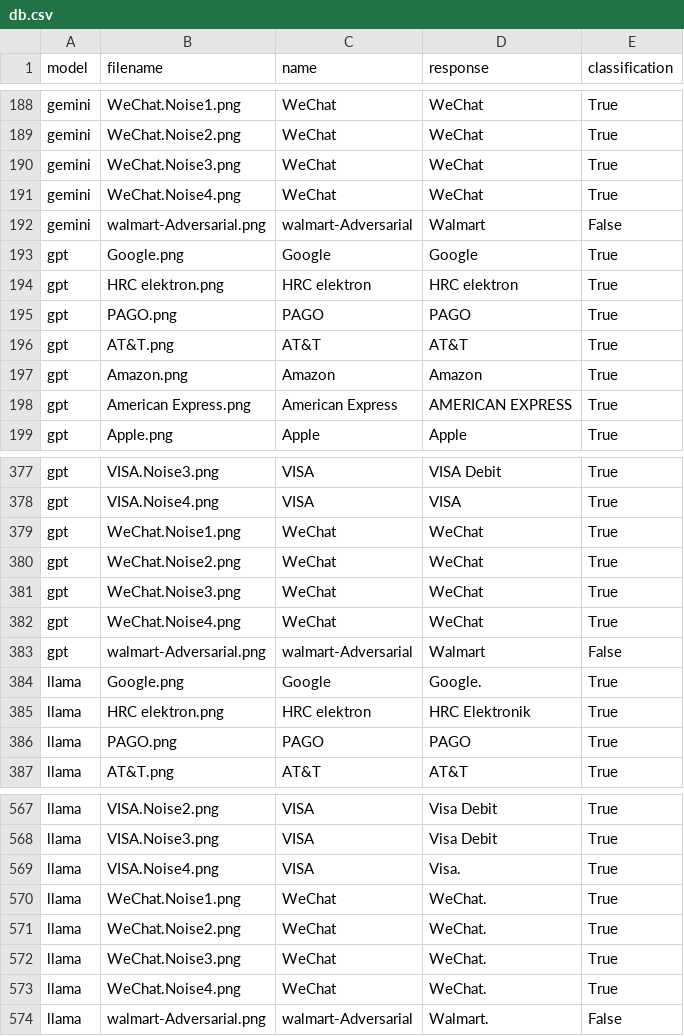
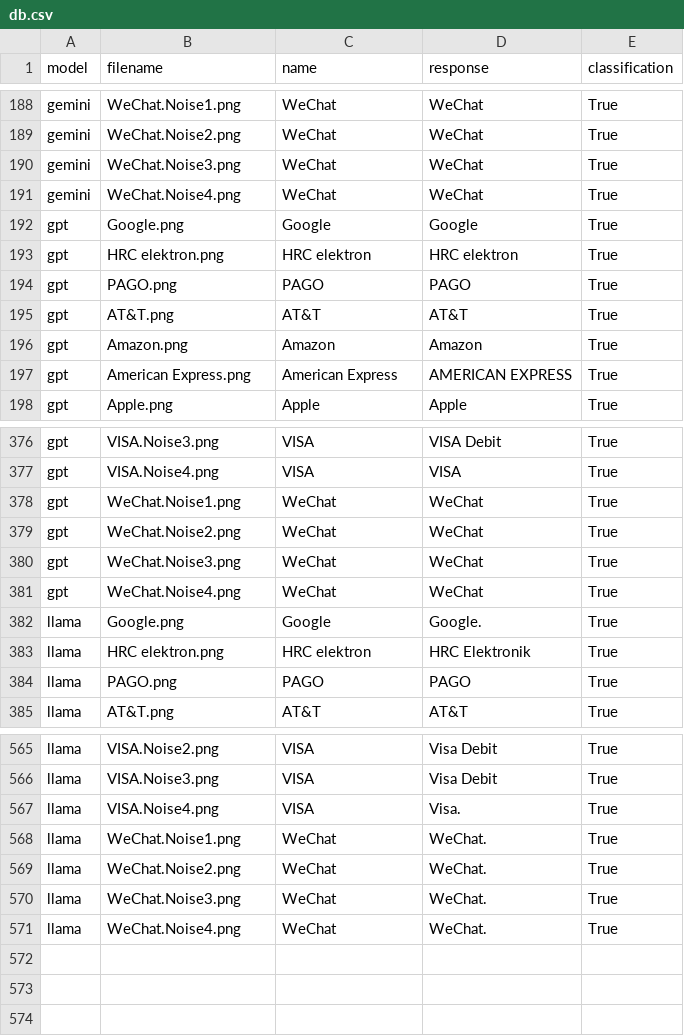
Before and after one commit to nevetsosu/Auxilary-Adversarial-Noise, a CSV file: db.csv, drawn as a sheet; only a part is shown, gaps mark what is left out.

Commit message:
remove old adversarials from db

```diff
--- a/db.csv
+++ b/db.csv
@@ -216,4 +216,2 @@ gemini,WeChat.Noise3.png,WeChat,WeChat,True
 gemini,WeChat.Noise4.png,WeChat,WeChat,True
-gemini,walmart-Adversarial.png,walmart-Adversarial,"Walmart
-",False
 gpt,Google.png,Google,Google,True
@@ -408,3 +406,2 @@ gpt,WeChat.Noise3.png,WeChat,WeChat,True
 gpt,WeChat.Noise4.png,WeChat,WeChat,True
-gpt,walmart-Adversarial.png,walmart-Adversarial,Walmart,False
 llama,Google.png,Google,Google.,True
@@ -599,2 +596 @@ llama,WeChat.Noise3.png,WeChat,WeChat.,True
 llama,WeChat.Noise4.png,WeChat,WeChat.,True
-llama,walmart-Adversarial.png,walmart-Adversarial,Walmart.,False
```
Also changed, not shown: 8 other files.
